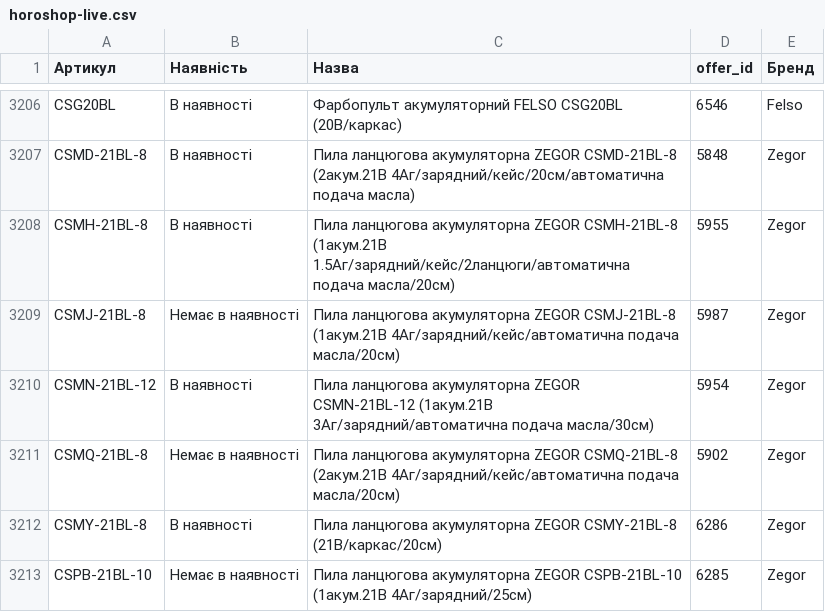
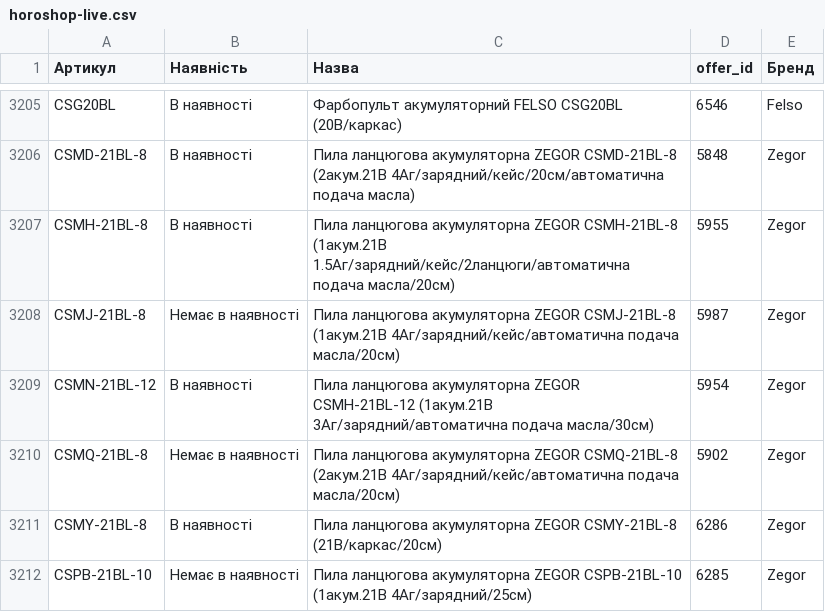
Before and after one commit to TSOstap/NEO.HM-1-, a CSV file: tools-store-feed/horoshop-live.csv, drawn as a sheet; only a part is shown, gaps mark what is left out; the diff covers the shown part only.

```diff
--- a/tools-store-feed/horoshop-live.csv
+++ b/tools-store-feed/horoshop-live.csv
@@ -3209,3 +3208,3 @@ CSMH-21BL-8,В наявності,Пила ланцюгова акумулято
 CSMJ-21BL-8,Немає в наявності,Пила ланцюгова акумуляторна ZEGOR CSMJ-21BL-8 (1акум.21В 4Аг/зарядний/кейс/автоматична подача масла/20см),5987,Zegor
-CSMN-21BL-12,В наявності,Пила ланцюгова акумуляторна ZEGOR CSMN-21BL-12 (1акум.21В 3Аг/зарядний/автоматична подача масла/30см),5954,Zegor
+CSMN-21BL-12,В наявності,Пила ланцюгова акумуляторна ZEGOR CSMH-21BL-12 (1акум.21В 3Аг/зарядний/автоматична подача масла/30см),5954,Zegor
 CSMQ-21BL-8,Немає в наявності,Пила ланцюгова акумуляторна ZEGOR CSMQ-21BL-8 (2акум.21В 4Аг/зарядний/кейс/автоматична подача масла/20см),5902,Zegor
```
Also changed, not shown: 8 removed rows and 3 edited cells elsewhere in this file, 2 other files.
